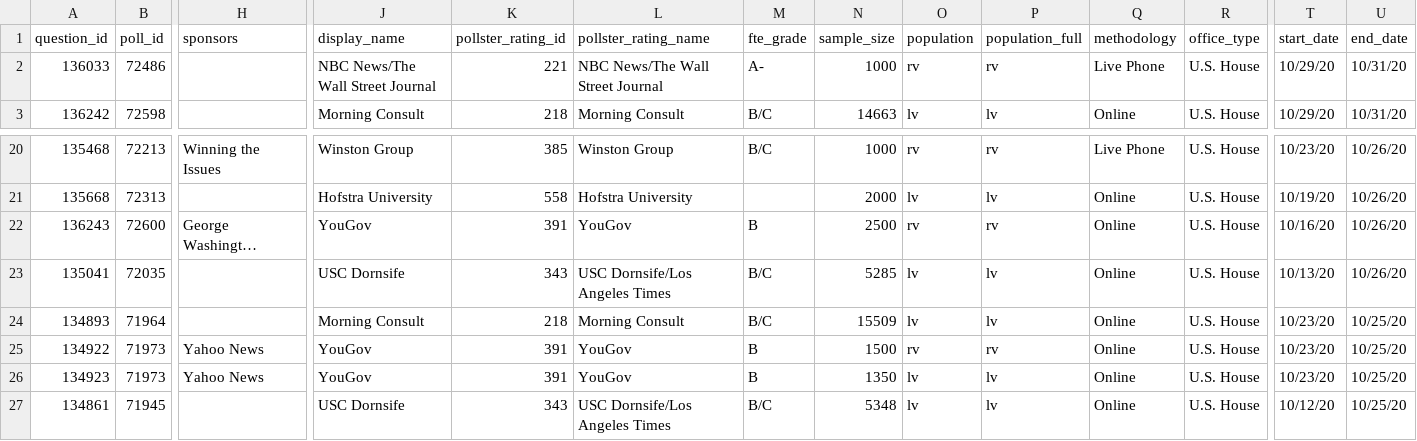
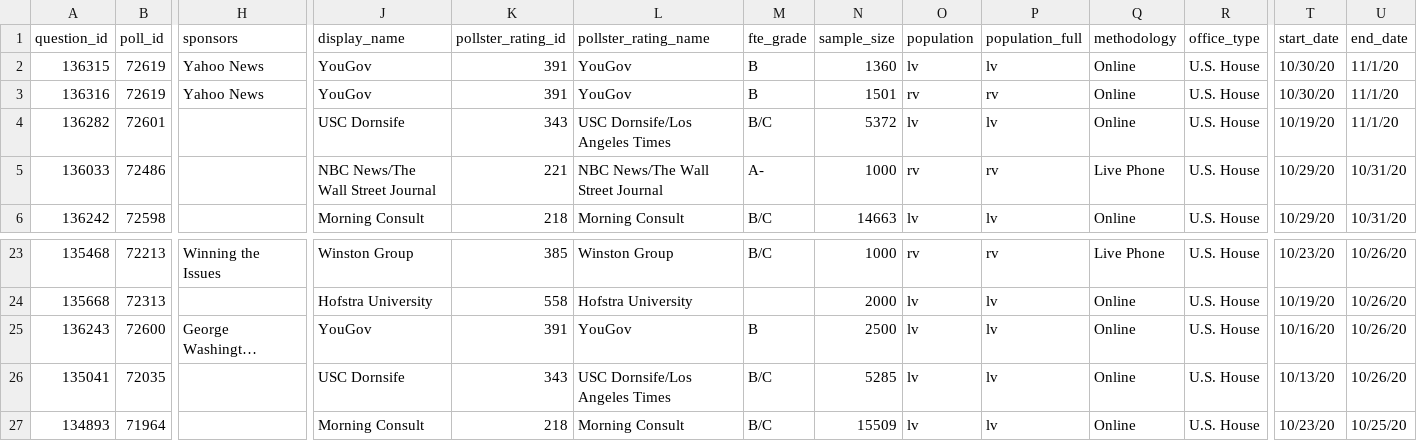
Before and after one commit to simonw/fivethirtyeight-polls, a CSV file: generic_ballot_polls.csv, drawn as a sheet; only a part is shown, gaps mark what is left out; the shorter side is filled out with more unchanged rows; long unchanged cells end in …; addresses are those after the commit; rows hold the shown columns only; the diff names each change by its address in the sheet, - before the commit and + after, or states it on an @@ line.

```diff
--- a/generic_ballot_polls.csv
+++ b/generic_ballot_polls.csv
+row 2: 136315 | 72619 | Yahoo News | YouGov | 391 | YouGov | B | 1360 | lv | lv | Online | U.S. House | 10/30/20 | 11/1/20
+row 3: 136316 | 72619 | Yahoo News | YouGov | 391 | YouGov | B | 1501 | rv | rv | Online | U.S. House | 10/30/20 | 11/1/20
+row 4: 136282 | 72601 |  | USC Dornsife | 343 | USC Dornsife/Los Angeles Times | B/C | 5372 | lv | lv | Online | U.S. House | 10/19/20 | 11/1/20
-O25 (population): rv
+O25 (population): lv
-P25 (population_full): rv
+P25 (population_full): lv
```
Also changed, not shown: governor_polls.csv, house_polls.csv, 2 other files.
